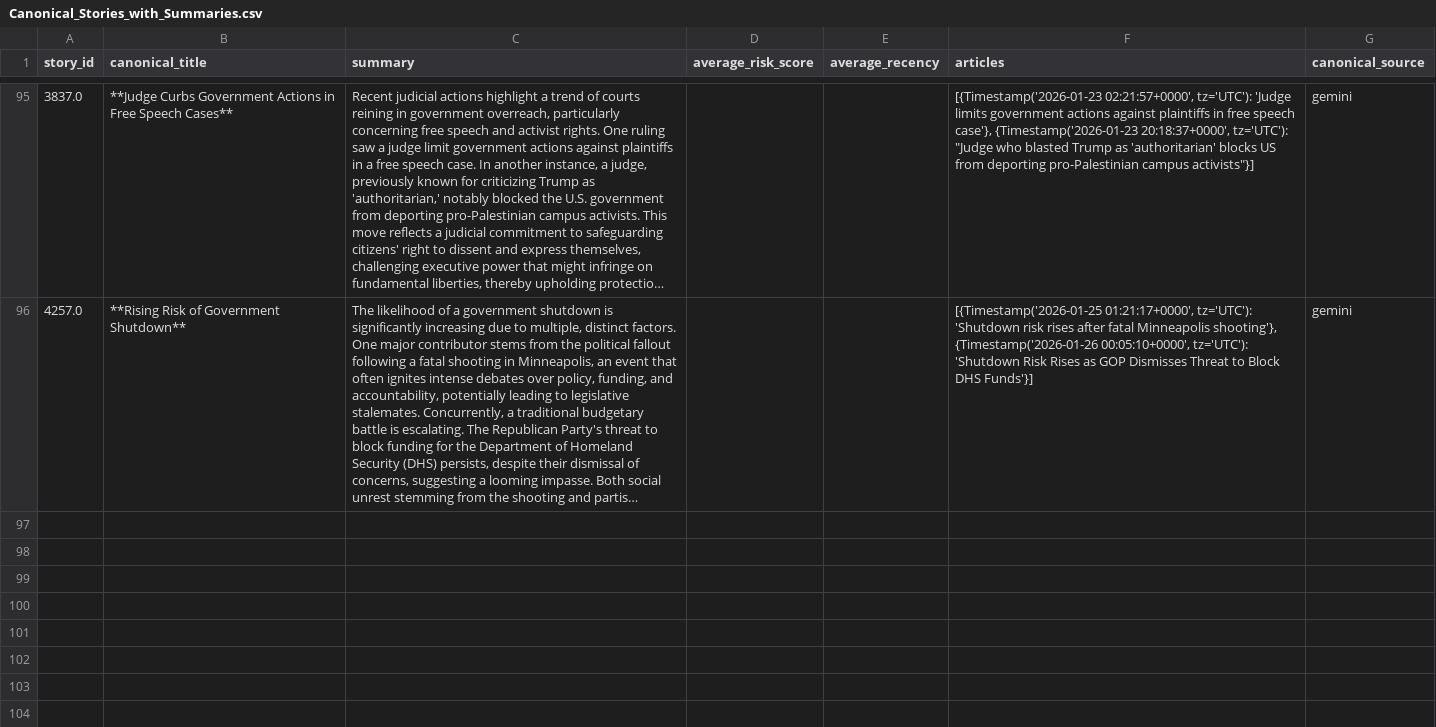
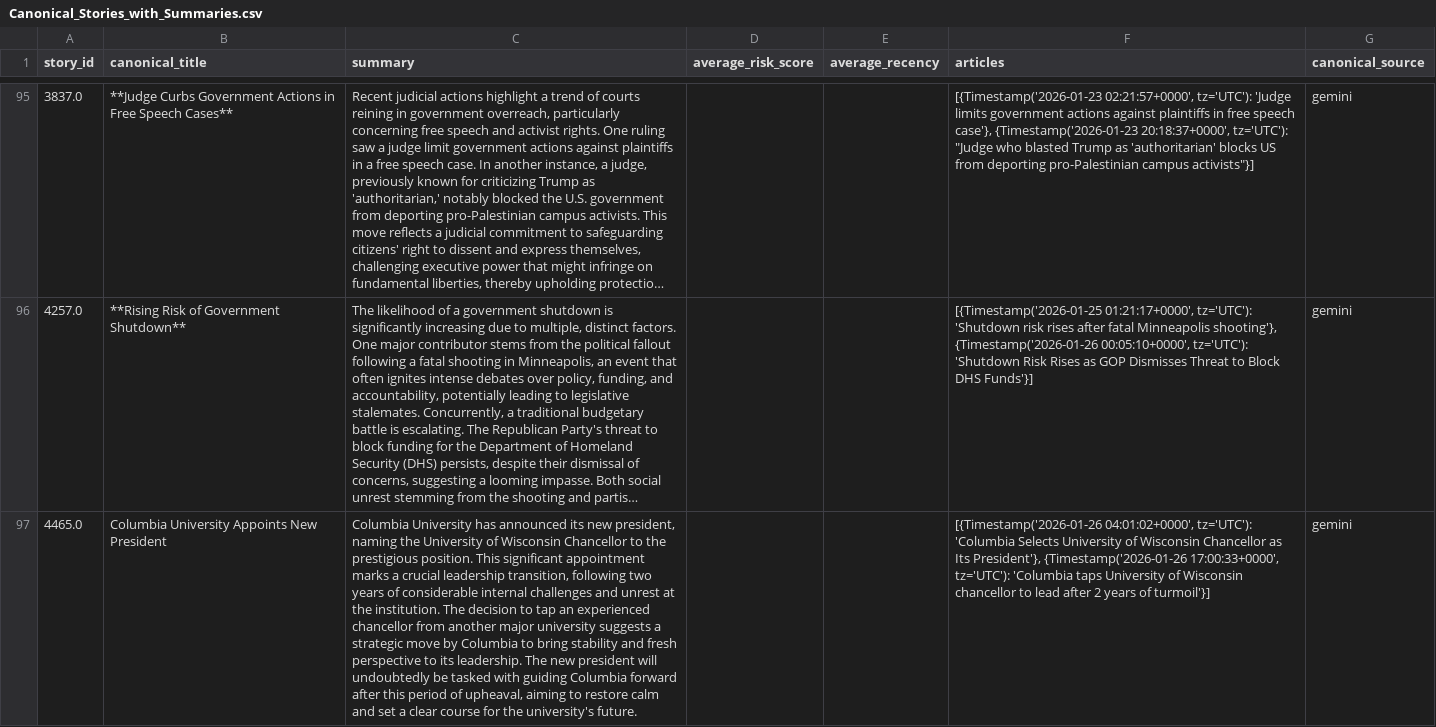
Before and after one commit to ERSRisk/Tulane-Sentiment-Analysis, a CSV file: Model_training/Canonical_Stories_with_Summaries.csv, drawn as a sheet; only a part is shown, gaps mark what is left out; long unchanged cells end in …; the diff names each change by its address in the sheet, - before the commit and + after, or states it on an @@ line.

```diff
--- a/Model_training/Canonical_Stories_with_Summaries.csv
+++ b/Model_training/Canonical_Stories_with_Summaries.csv
+row 97: 4465.0 | Columbia University Appoints New President | Columbia University has announced its new president, naming the University of Wisconsin Chancellor to the prestigious position. This significant appointment marks a crucial leadership transition, following two years of considerable internal challenges and unrest at the institution. The decision to tap an experienced chancellor from another major university suggests a strategic move by Columbia to bring stability and fresh perspective to its leadership. The new president will undoubtedly be tasked with guiding Columbia forward after this period of upheaval, aiming to restore calm and set a clear course for the university's future. |  |  | [{Timestamp('2026-01-26 04:01:02+0000', tz='UTC'): 'Columbia Selects University of Wisconsin Chancellor as Its President'}, {Timestamp('2026-01-26 17:00:33+0000', tz='UTC'): 'Columbia taps University of Wisconsin chancellor to lead after 2 years of turmoil'}] | gemini
```
Also changed, not shown: Model_training/topic_trend.csv, 5 other files.
